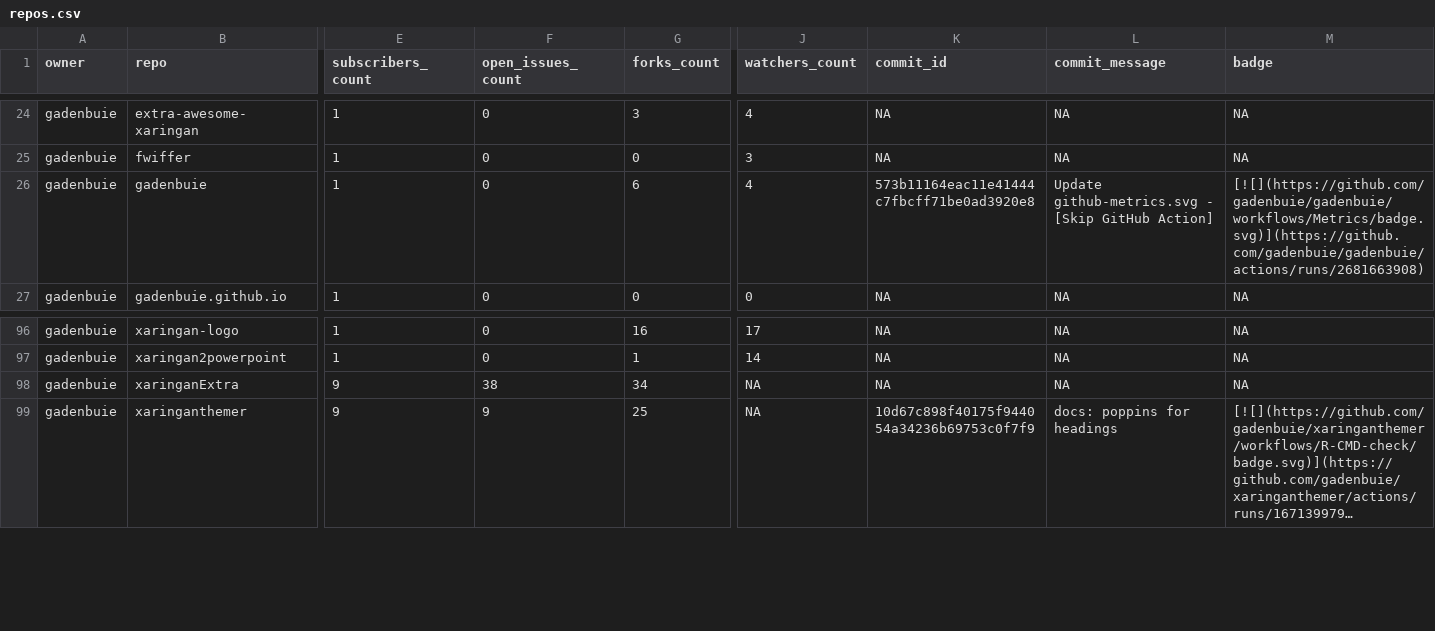
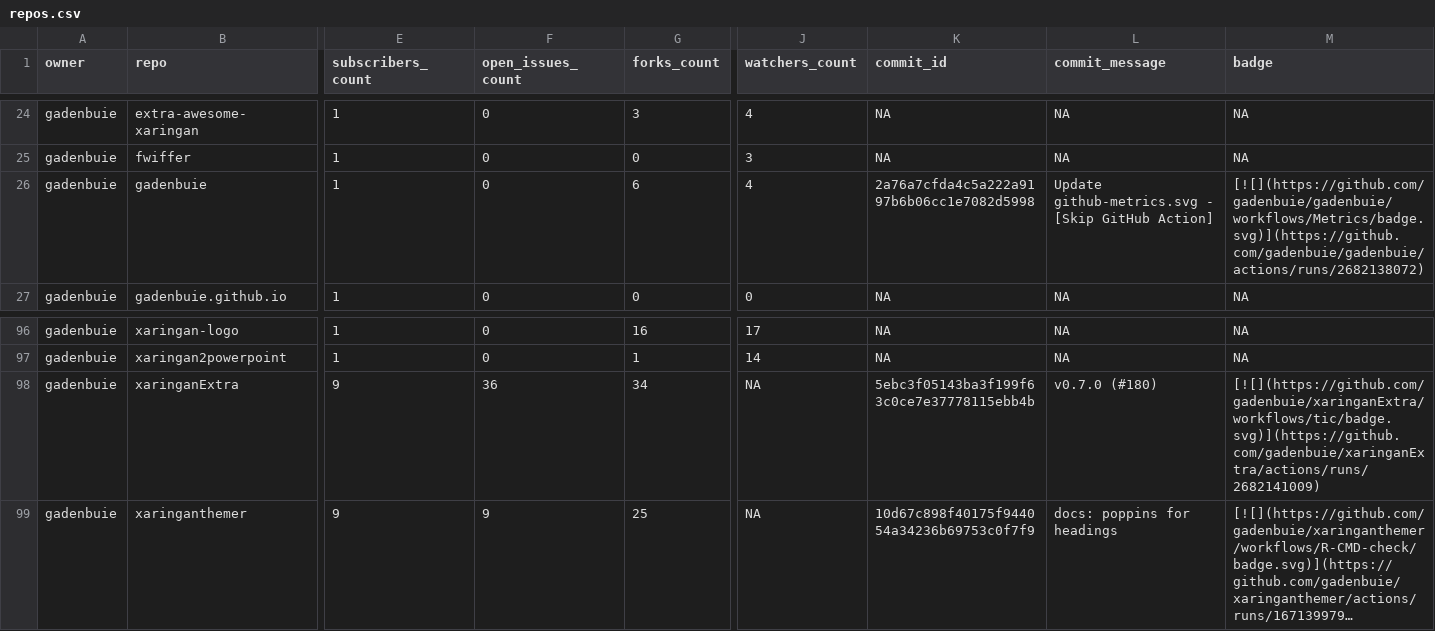
Before and after one commit to gadenbuie/status, a CSV file: repos.csv, drawn as a sheet; only a part is shown, gaps mark what is left out; long unchanged cells end in …; the diff names each change by its address in the sheet, - before the commit and + after, or states it on an @@ line.

```diff
--- a/repos.csv
+++ b/repos.csv
-K26 (commit_id): 573b11164eac11e41444c7fbcff71be0ad3920e8
+K26 (commit_id): 2a76a7cfda4c5a222a9197b6b06cc1e7082d5998
-M26 (badge): [![](https://github.com/gadenbuie/gadenbuie/workflows/Metrics/badge.svg)](https://github.com/gadenbuie/gadenbuie/actions/runs/2681663908)
+M26 (badge): [![](https://github.com/gadenbuie/gadenbuie/workflows/Metrics/badge.svg)](https://github.com/gadenbuie/gadenbuie/actions/runs/2682138072)
-F98 (open_issues_count): 38
+F98 (open_issues_count): 36
-K98 (commit_id): NA
+K98 (commit_id): 5ebc3f05143ba3f199f63c0ce7e37778115ebb4b
-L98 (commit_message): NA
+L98 (commit_message): v0.7.0 (#180)
-M98 (badge): NA
+M98 (badge): [![](https://github.com/gadenbuie/xaringanExtra/workflows/tic/badge.svg)](https://github.com/gadenbuie/xaringanExtra/actions/runs/2682141009)
```
Also changed, not shown: 2 other files.
